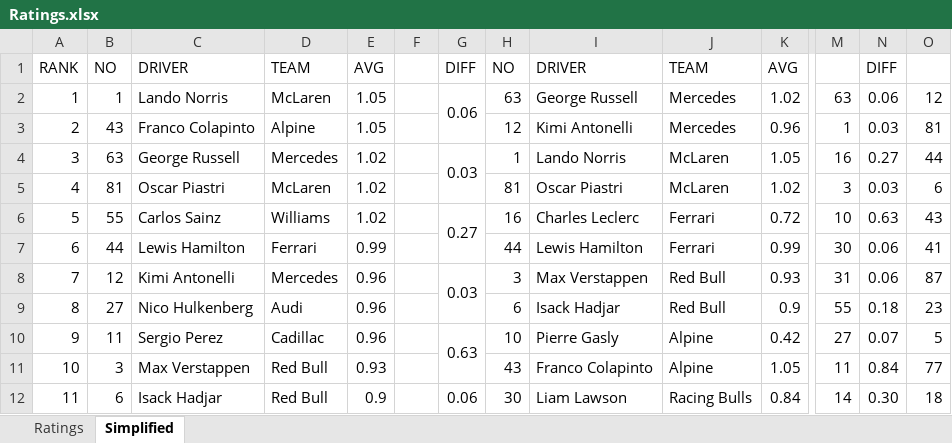
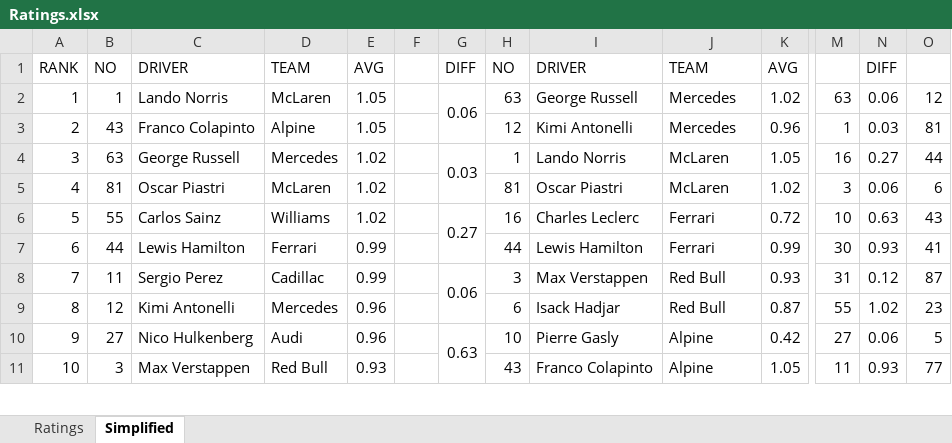
Before and after one commit to compErr/comperr.github.io, an Excel workbook: static/data/Ratings.xlsx, sheet Simplified, drawn as a sheet; only a part is shown, gaps mark what is left out; values as stored, in another font and other column widths than the file's, no cell formats; charts and pictures and conditional formats not drawn; removed rows and columns are numbered as before the commit, all else as after; rows hold the shown columns only; the diff covers the shown part only; the diff names each change by its address in the sheet, - before the commit and + after, or states it on an @@ line.

Commit message:
slept on it rankings changed

```diff
--- a/static/data/Ratings.xlsx (sheet Simplified)
+++ b/static/data/Ratings.xlsx (sheet Simplified)
-N5: 0.03
+N5: 0.06
-N7: 0.06
+N7: 0.93
+row 8: 7 | 11 | Sergio Perez | Cadillac | 0.99 |  | 0.06 | 3 | Max Verstappen | Red Bull | 0.93 | 31 | 0.12 | 87
@@ column A renumbered between rows 9 and 21 @@
-G9: 0.03
+G9: (empty)
-G8:G9 merged
-H9: 3
+H9: 6
-I9: Max Verstappen
+I9: Isack Hadjar
-K9: 0.93
+K9: 0.87
-M9: 31
+M9: 55
-N9: 0.06
+N9: 1.02
-O9: 87
+O9: 23
-G10: (empty)
+G10: 0.63
+G10:G11 merged
-H10: 6
+H10: 10
-I10: Isack Hadjar
+I10: Pierre Gasly
-J10: Red Bull
+J10: Alpine
-K10: 0.9
+K10: 0.42
-M10: 55
+M10: 27
-N10: 0.18
+N10: 0.06
-O10: 23
+O10: 5
-row 10: 9 | 11 | Sergio Perez | Cadillac | 0.96 |  | 0.63 | 10 | Pierre Gasly | Alpine | 0.42 | 27 | 0.07 | 5
-N11: 0.84
+N11: 0.93
-row 12: 11 | 6 | Isack Hadjar | Red Bull | 0.9 |  | 0.06 | 30 | Liam Lawson | Racing Bulls | 0.84 | 14 | 0.30 | 18
```
Also changed, not shown: 5 added rows, 4 removed rows, 32 edited cells and merged cells elsewhere in this sheet, sheet Ratings, cell formats.
